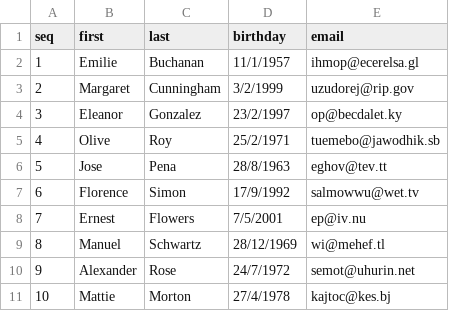
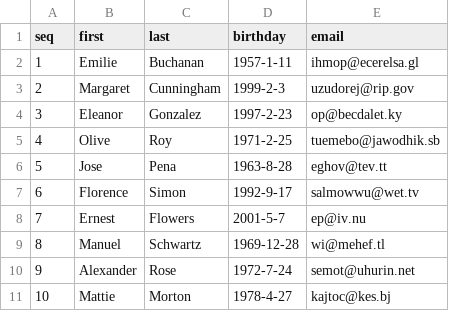
Before and after one commit to IProtex/WAI_MockData, a CSV file: MOCK_DATA_10.csv, drawn as a sheet.

```diff
--- a/MOCK_DATA_10.csv
+++ b/MOCK_DATA_10.csv
@@ -1,11 +1,11 @@
 seq, first, last, birthday, email
-1,Emilie,Buchanan,11/1/1957,ihmop@ecerelsa.gl
-2,Margaret,Cunningham,3/2/1999,uzudorej@rip.gov
-3,Eleanor,Gonzalez,23/2/1997,op@becdalet.ky
-4,Olive,Roy,25/2/1971,tuemebo@jawodhik.sb
-5,Jose,Pena,28/8/1963,eghov@tev.tt
-6,Florence,Simon,17/9/1992,salmowwu@wet.tv
-7,Ernest,Flowers,7/5/2001,ep@iv.nu
-8,Manuel,Schwartz,28/12/1969,wi@mehef.tl
-9,Alexander,Rose,24/7/1972,semot@uhurin.net
-10,Mattie,Morton,27/4/1978,kajtoc@kes.bj
+1,Emilie,Buchanan,1957-1-11,ihmop@ecerelsa.gl
+2,Margaret,Cunningham,1999-2-3,uzudorej@rip.gov
+3,Eleanor,Gonzalez,1997-2-23,op@becdalet.ky
+4,Olive,Roy,1971-2-25,tuemebo@jawodhik.sb
+5,Jose,Pena,1963-8-28,eghov@tev.tt
+6,Florence,Simon,1992-9-17,salmowwu@wet.tv
+7,Ernest,Flowers,2001-5-7,ep@iv.nu
+8,Manuel,Schwartz,1969-12-28,wi@mehef.tl
+9,Alexander,Rose,1972-7-24,semot@uhurin.net
+10,Mattie,Morton,1978-4-27,kajtoc@kes.bj
```
Also changed, not shown: MOCK_DATA_1000.csv, 1 other file.
